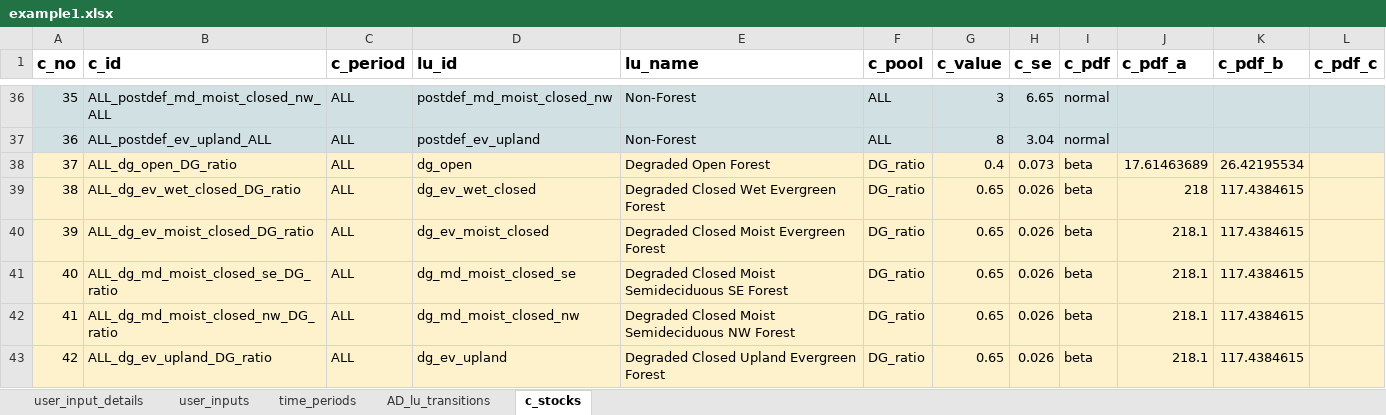
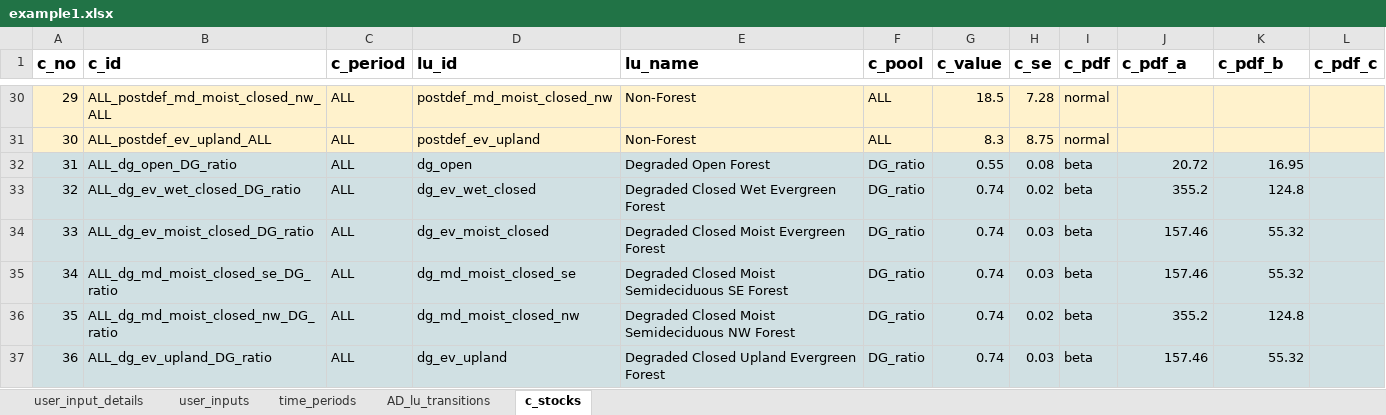
Before and after one commit to openforis/mocaredd, an Excel workbook: inst/extdata/example1.xlsx, sheet c_stocks, drawn as a sheet; only a part is shown, gaps mark what is left out; values as stored, in another font and other column widths than the file's, no borders; addresses are those after the commit; the diff covers the shown part only; the diff names each change by its address in the sheet, - before the commit and + after, or states it on an @@ line.

```diff
--- a/inst/extdata/example1.xlsx (sheet c_stocks)
+++ b/inst/extdata/example1.xlsx (sheet c_stocks)
@@ column A (c_no) renumbered from row 26 down @@
-A30:L31 fill: #D0E0E3
+A30:L31 fill: #FFF2CC
-G30 (c_value): 3
+G30 (c_value): 18.5
-H30 (c_se): 6.65
+H30 (c_se): 7.28
-G31 (c_value): 8
+G31 (c_value): 8.3
-H31 (c_se): 3.04
+H31 (c_se): 8.75
-A32:L37 fill: #FEF2CD
+A32:L37 fill: #D0E0E3
-G32 (c_value): 0.4
+G32 (c_value): 0.55
-H32 (c_se): 0.073
+H32 (c_se): 0.08
-J32 (c_pdf_a): 17.61463689
+J32 (c_pdf_a): 20.72
-K32 (c_pdf_b): 26.42195534
+K32 (c_pdf_b): 16.95
-G33:G37 (c_value): 0.65
+G33:G37 (c_value): 0.74
-H33 (c_se): 0.026
+H33 (c_se): 0.02
-J33 (c_pdf_a): 218
+J33 (c_pdf_a): 355.2
-K33 (c_pdf_b): 117.4384615
+K33 (c_pdf_b): 124.8
-H34:H35 (c_se): 0.026
+H34:H35 (c_se): 0.03
-J34:J35 (c_pdf_a): 218.1
+J34:J35 (c_pdf_a): 157.46
-K34:K35 (c_pdf_b): 117.4384615
+K34:K35 (c_pdf_b): 55.32
-H36 (c_se): 0.026
+H36 (c_se): 0.02
-J36 (c_pdf_a): 218.1
+J36 (c_pdf_a): 355.2
-K36 (c_pdf_b): 117.4384615
+K36 (c_pdf_b): 124.8
-H37 (c_se): 0.026
+H37 (c_se): 0.03
-J37 (c_pdf_a): 218.1
+J37 (c_pdf_a): 157.46
-K37 (c_pdf_b): 117.4384615
+K37 (c_pdf_b): 55.32
```
Also changed, not shown: 6 removed rows, 56 edited cells and cell formats elsewhere in this sheet, sheet AD_lu_transitions, sheet user_inputs, formulas that keep their value, 3 other files.
